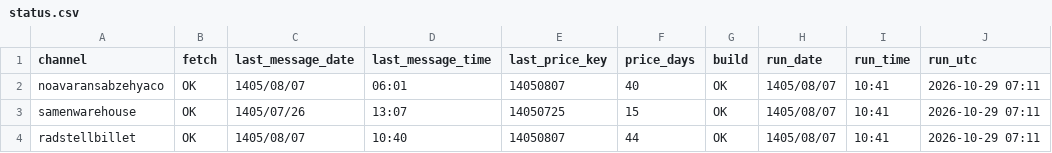
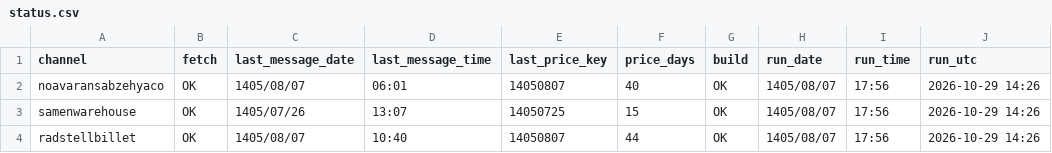
Before and after one commit to panahi88/sabzehya-data, a CSV file: status.csv, drawn as a sheet.

Commit message:
update

```diff
--- a/status.csv
+++ b/status.csv
@@ -1,4 +1,4 @@
 channel,fetch,last_message_date,last_message_time,last_price_key,price_days,build,run_date,run_time,run_utc
-noavaransabzehyaco,OK,1405/08/07,06:01,14050807,40,OK,1405/08/07,10:41,2026-10-29 07:11
-samenwarehouse,OK,1405/07/26,13:07,14050725,15,OK,1405/08/07,10:41,2026-10-29 07:11
-radstellbillet,OK,1405/08/07,10:40,14050807,44,OK,1405/08/07,10:41,2026-10-29 07:11
+noavaransabzehyaco,OK,1405/08/07,06:01,14050807,40,OK,1405/08/07,17:56,2026-10-29 14:26
+samenwarehouse,OK,1405/07/26,13:07,14050725,15,OK,1405/08/07,17:56,2026-10-29 14:26
+radstellbillet,OK,1405/08/07,10:40,14050807,44,OK,1405/08/07,17:56,2026-10-29 14:26
```
